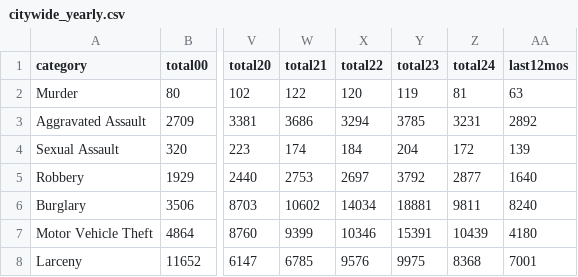
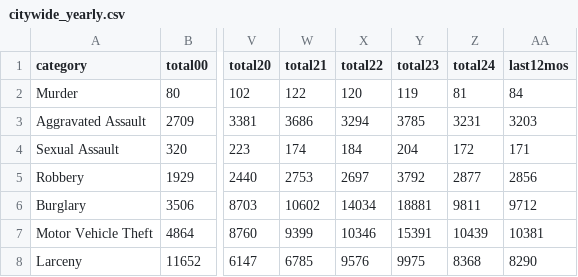
Before and after one commit to abcotvdata/safetytracker_oakland, a CSV file: data/output/yearly/citywide_yearly.csv, drawn as a sheet; only a part is shown, gaps mark what is left out; the diff names each change by its address in the sheet, - before the commit and + after, or states it on an @@ line.

```diff
--- a/data/output/yearly/citywide_yearly.csv
+++ b/data/output/yearly/citywide_yearly.csv
-AA2 (last12mos): 63
+AA2 (last12mos): 84
-AA3 (last12mos): 2892
+AA3 (last12mos): 3203
-AA4 (last12mos): 139
+AA4 (last12mos): 171
-AA5 (last12mos): 1640
+AA5 (last12mos): 2856
-AA6 (last12mos): 8240
+AA6 (last12mos): 9712
-AA7 (last12mos): 4180
+AA7 (last12mos): 10381
-AA8 (last12mos): 7001
+AA8 (last12mos): 8290
```
Also changed, not shown: data/output/oakland_crime.csv, data/output/recent/oakland_crime_recent.csv, 37 other files.
